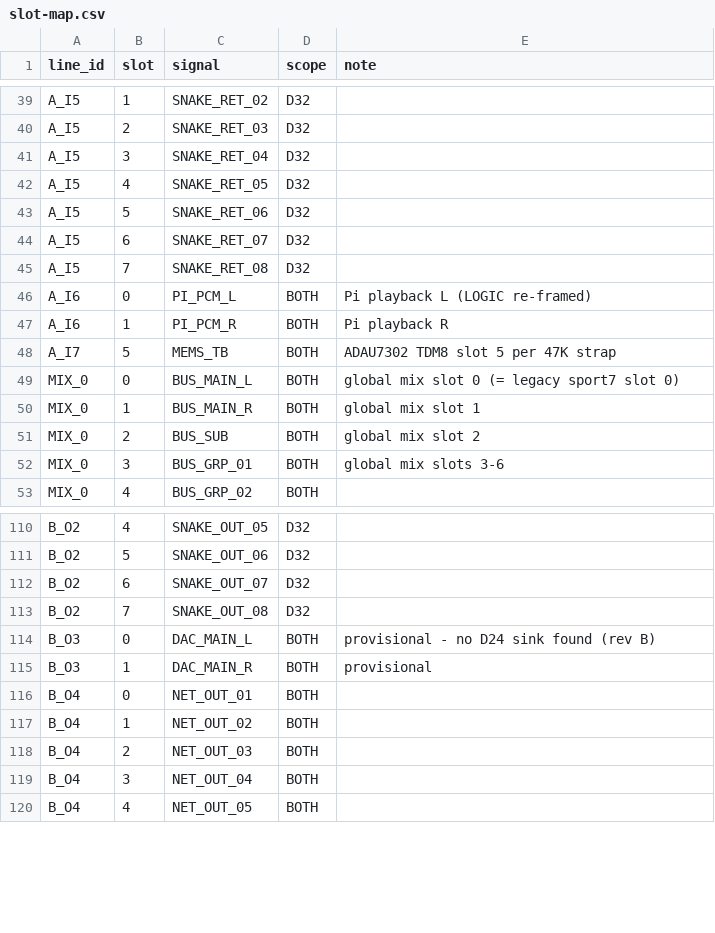
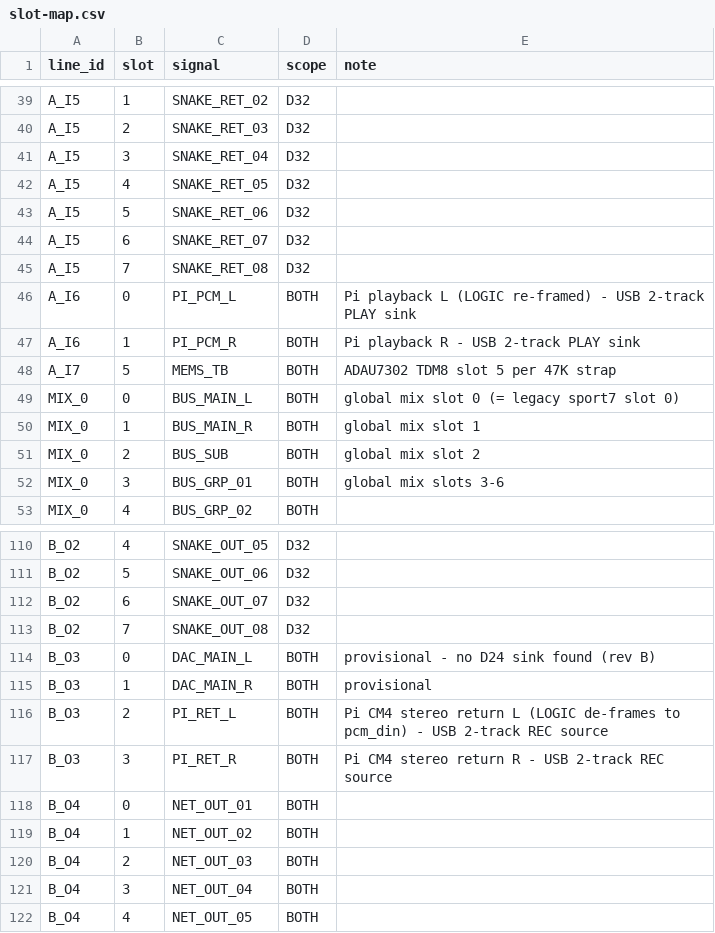
Before and after one commit to invirco/dsp, a CSV file: shared/dsp4-logic/slot-map.csv, drawn as a sheet; only a part is shown, gaps mark what is left out.

Commit message:
CM4 stereo send + return allocated: B_O3 slots 2/3, the USB 2-track path
The CM4 needs a stereo send AND return. The send already existed -- Pi
I2S into TDM8 A_I6 slots 0/1 (PI_PCM_L/R). This adds the return.

  Pi -> DSP (send)    A_I6 slots 0,1   PI_PCM_L/R   USB 2-track PLAY sink
  DSP -> Pi (return)  B_O3 slots 2,3   PI_RET_L/R   USB 2-track REC source

This pair is the source and sink for USB 2-track audio play/record through
the CM4, and slot-map.csv and dsp4-plumbing.md both say so -- it is not
just a bring-up loopback. 48 kHz products only: per D7 there is no onboard
recording or USB UAC audio on the 96 kHz products.

Why B_O3 slots 2/3:

- B_O3 is the emptiest TDM8 output lane. Only slots 0/1 were allocated
  (DAC_MAIN_L/R, both marked provisional with no D24 sink), so 2-7 were
  free and taking two costs nothing.
- Staying off slots 0/1 keeps the return clear of DAC MAIN on D32, where
  that lane becomes the real main DAC.
- NO PCB CHANGE AND NO NEW PIN. B_O3 is an existing DSPB output already
  routed to LOGIC as dac_main; LOGIC taps it internally and drives
  pcm_din, an existing net to CM4 GPIO20. Nothing joins the rev-D mod list.

Done in one place: slot-map.csv is the single source and feeds both
consumers, so the same two rows give the CPLD its constants and the DSP
its SPORT map (PI_RET now in generated/sport_map.json). New slot-map
source hash sha256:1507e8813e3db2bb...

The capture path moves OUT of the DSP4_LOOPBACK ifdef -- it is a product
feature now, not bring-up scaffolding -- and its slot parameters default
to 2/3. The shipping bitstream therefore changes on purpose for the first
time, and the cost is measured:

  shipping  156 -> 312 / 1270 LE (25%),  Fmax 70.21 -> 66.18 MHz
            still 35% margin over the 49.152 MHz requirement

That has a consequence for the rev-D part choice, and it is worth flagging
because it flips the earlier answer: on the smaller 5M570Z the same design
is 312 / 570 LE (55%) and now FAILS timing at -0.198 ns slack, where
before the return was added it met timing at +0.842 ns. The 570Z scratch
fit is refitted with the new RTL.

STILL OPEN, and it is a matrix question not a plumbing one: nothing writes
B_O3 slots 2/3 yet, so the return is silent. What should feed PI_RET_L/R
-- a dedicated stereo bus, independently routable like an aux send, or a
copy of the main mix? A USB recording usually wants its own mix, which
argues for the dedicated bus, but that needs node definitions from the
mx26 matrix.

```diff
--- a/shared/dsp4-logic/slot-map.csv
+++ b/shared/dsp4-logic/slot-map.csv
@@ -45,4 +45,4 @@ A_I5,6,SNAKE_RET_07,D32,
 A_I5,7,SNAKE_RET_08,D32,
-A_I6,0,PI_PCM_L,BOTH,Pi playback L (LOGIC re-framed)
-A_I6,1,PI_PCM_R,BOTH,Pi playback R
+A_I6,0,PI_PCM_L,BOTH,Pi playback L (LOGIC re-framed) - USB 2-track PLAY sink
+A_I6,1,PI_PCM_R,BOTH,Pi playback R - USB 2-track PLAY sink
 A_I7,5,MEMS_TB,BOTH,ADAU7302 TDM8 slot 5 per 47K strap
@@ -115,2 +115,4 @@ B_O3,0,DAC_MAIN_L,BOTH,provisional - no D24 sink found (rev B)
 B_O3,1,DAC_MAIN_R,BOTH,provisional
+B_O3,2,PI_RET_L,BOTH,Pi CM4 stereo return L (LOGIC de-frames to pcm_din) - USB 2-track REC source
+B_O3,3,PI_RET_R,BOTH,Pi CM4 stereo return R - USB 2-track REC source
 B_O4,0,NET_OUT_01,BOTH,
```
Also changed, not shown: 13 other files.
